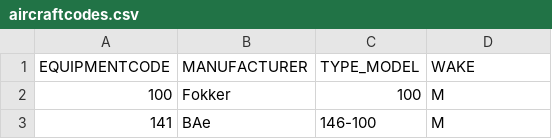
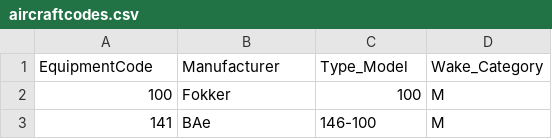
Before and after one commit to SAP-archive/cloud-sample-spaceflight, a CSV file: db/src/csv/aircraftcodes.csv, drawn as a sheet; only a part is shown.

```diff
--- a/db/src/csv/aircraftcodes.csv
+++ b/db/src/csv/aircraftcodes.csv
@@ -1,2 +1,2 @@
-EQUIPMENTCODE,MANUFACTURER,TYPE_MODEL,WAKE
+EquipmentCode,Manufacturer,Type_Model,Wake_Category
 100,Fokker,100,M
```
Also changed, not shown: db/src/csv/airports.csv, db/src/csv/itineraries.csv, 5 other files.
